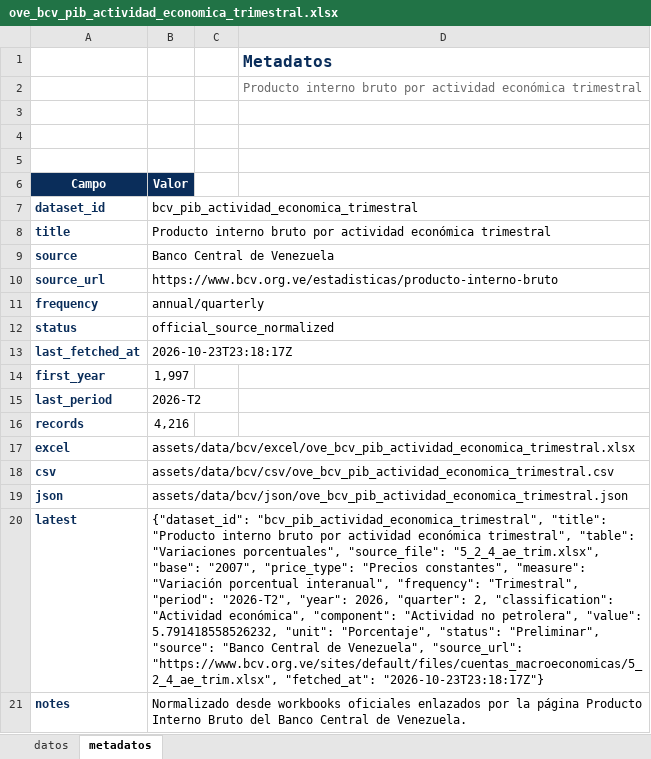
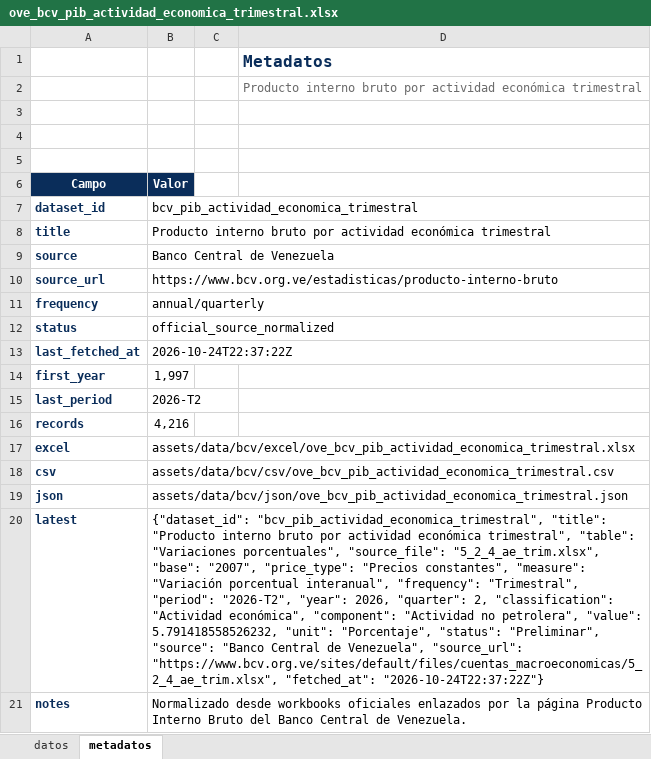
Before and after one commit to CarlosMarzol/OVE-web-github, an Excel workbook: assets/data/bcv/excel/ove_bcv_pib_actividad_economica_trimestral.xlsx, sheet metadatos, drawn as a sheet; values as stored, in another font and other column widths than the file's, no borders; charts and pictures not drawn; the diff names each change by its address in the sheet, - before the commit and + after, or states it on an @@ line.

```diff
--- a/assets/data/bcv/excel/ove_bcv_pib_actividad_economica_trimestral.xlsx (sheet metadatos)
+++ b/assets/data/bcv/excel/ove_bcv_pib_actividad_economica_trimestral.xlsx (sheet metadatos)
-B13 (Valor): 2026-10-23T23:18:17Z
+B13 (Valor): 2026-10-24T22:37:22Z
-B20 (Valor): …"https://www.bcv.org.ve/sites/default/files/cuentas_macroeconomicas/5_2_4_ae_trim.xlsx", "fetched_at": "2026-10-23T23:18:17Z"}
+B20 (Valor): …"https://www.bcv.org.ve/sites/default/files/cuentas_macroeconomicas/5_2_4_ae_trim.xlsx", "fetched_at": "2026-10-24T22:37:22Z"}
```
Also changed, not shown: sheet datos, assets/data/bcv/excel/ove_bcv_pib_actividad_economica_anual.xlsx, assets/data/bcv/excel/ove_bcv_pib_demanda_anual.xlsx, 37 other files.
